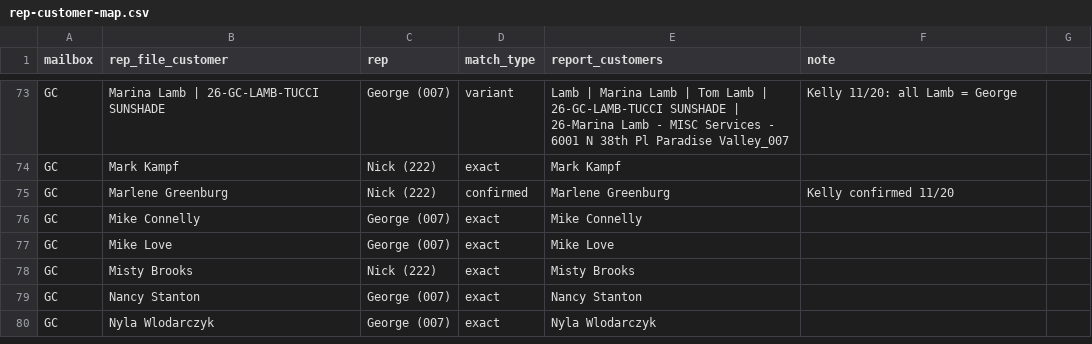
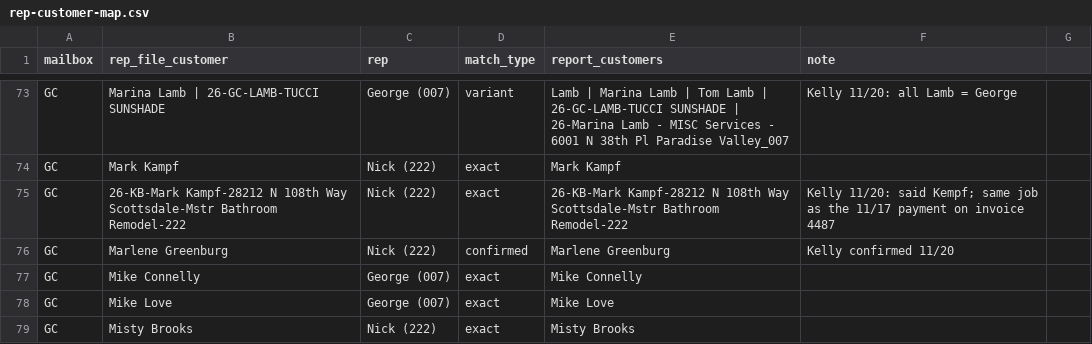
Before and after one commit to kellynoble26/noble-rep-payments, a CSV file: data/rep-customer-map.csv, drawn as a sheet; only a part is shown, gaps mark what is left out; the shorter side is filled out with more unchanged rows.

```diff
--- a/data/rep-customer-map.csv
+++ b/data/rep-customer-map.csv
@@ -74,2 +74,3 @@ GC,Marina Lamb | 26-GC-LAMB-TUCCI SUNSHADE,George (007),variant,Lamb | Marina La
 GC,Mark Kampf,Nick (222),exact,Mark Kampf
+GC,26-KB-Mark Kampf-28212 N 108th Way Scottsdale-Mstr Bathroom Remodel-222,Nick (222),exact,26-KB-Mark Kampf-28212 N 108th Way Scottsdale-Mstr Bathroom Remodel-222,Kelly 11/20: said Kempf; same job as the 11/17 payment on invoice 4487
 GC,Marlene Greenburg,Nick (222),confirmed,Marlene Greenburg,Kelly confirmed 11/20
```
Also changed, not shown: 2 other files.
